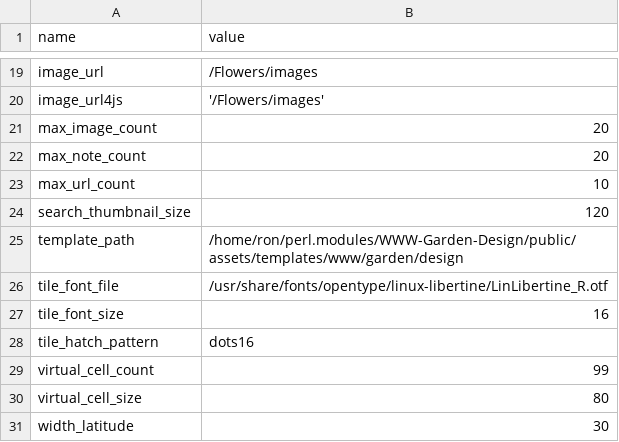
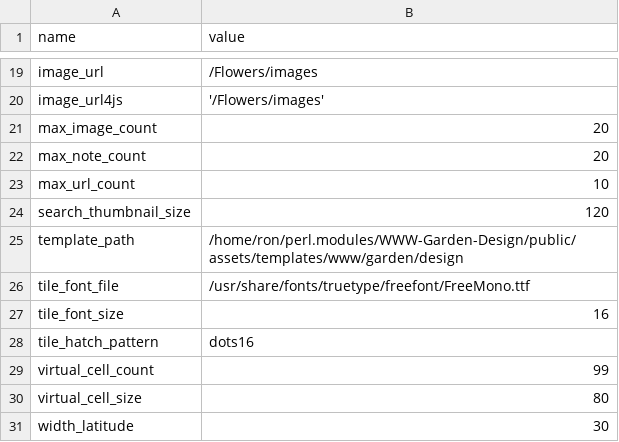
Before and after one commit to ronsavage/WWW-Garden-Design, a CSV file: data/constants.csv, drawn as a sheet; only a part is shown, gaps mark what is left out.

```diff
--- a/data/constants.csv
+++ b/data/constants.csv
@@ -25,3 +25,3 @@
 "template_path","/home/ron/perl.modules/WWW-Garden-Design/public/assets/templates/www/garden/design"
-"tile_font_file","/usr/share/fonts/opentype/linux-libertine/LinLibertine_R.otf"
+"tile_font_file","/usr/share/fonts/truetype/freefont/FreeMono.ttf"
 "tile_font_size","16"
```
Also changed, not shown: 22 other files.
